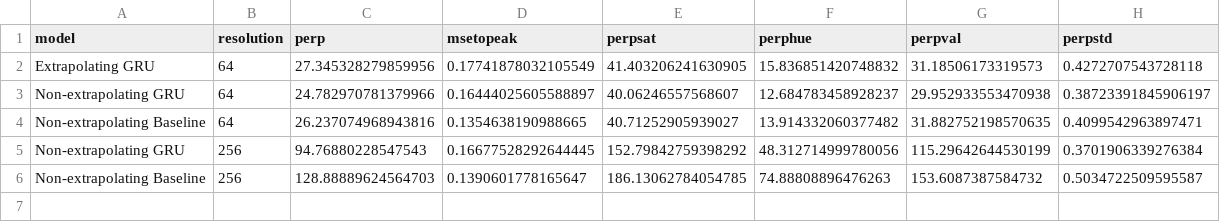
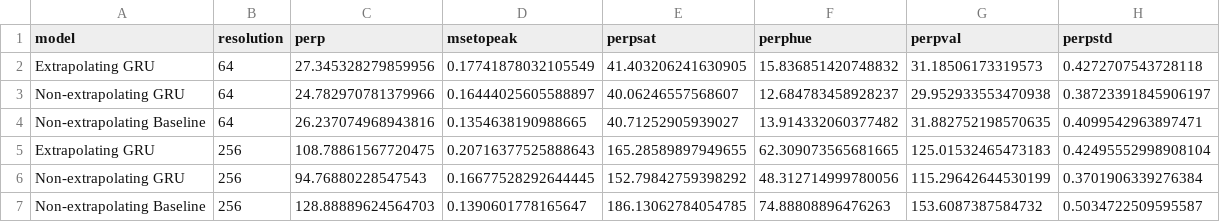
Before and after one commit to oxinabox/phd, a TSV file: documents_prepared/Conference Papers/ColorDistributions/results/extrapo.tsv, drawn as a sheet; the diff names each change by its address in the sheet, - before the commit and + after, or states it on an @@ line.

```diff
--- a/documents_prepared/Conference Papers/ColorDistributions/results/extrapo.tsv
+++ b/documents_prepared/Conference Papers/ColorDistributions/results/extrapo.tsv
+row 5: Extrapolating GRU | 256 | 108.78861567720475 | 0.20716377525888643 | 165.28589897949655 | 62.309073565681665 | 125.01532465473183 | 0.42495552998908104
```
Also changed, not shown: 50 other files.
